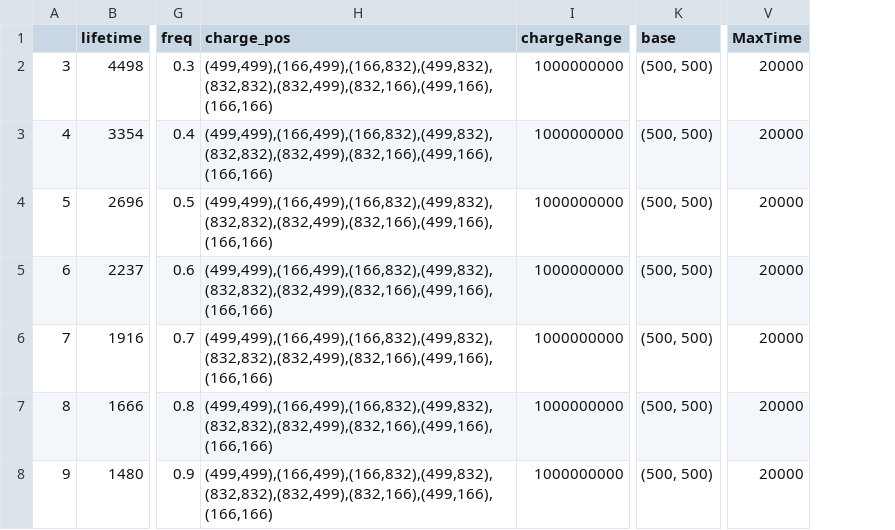
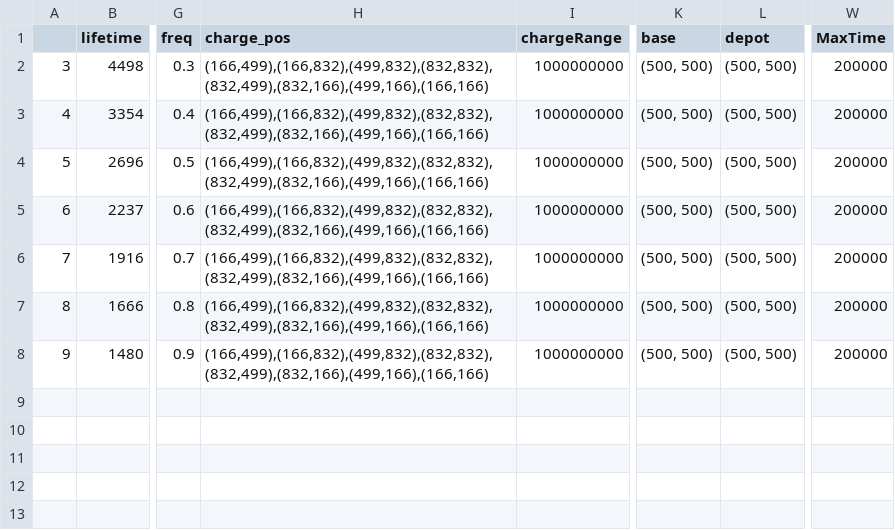
Before and after one commit to lavanquan/MobileCharger, a CSV file: data/thaydoitileguitin.csv, drawn as a sheet; only a part is shown, gaps mark what is left out; addresses are those after the commit; the diff names each change by its address in the sheet, - before the commit and + after, or states it on an @@ line.

```diff
--- a/data/thaydoitileguitin.csv
+++ b/data/thaydoitileguitin.csv
+column L (depot), rows 2-8: all (500, 500)
-H2:H8 (charge_pos): (499,499),(166,499),(166,832),(499,832),(832,832),(832,499),(832,166),(499,166),(166,166)
+H2:H8 (charge_pos): (166,499),(166,832),(499,832),(832,832),(832,499),(832,166),(499,166),(166,166)
-W2:W8 (MaxTime): 20000
+W2:W8 (MaxTime): 200000
```
Also changed, not shown: data/thaydoisonode.csv, 16 other files.
